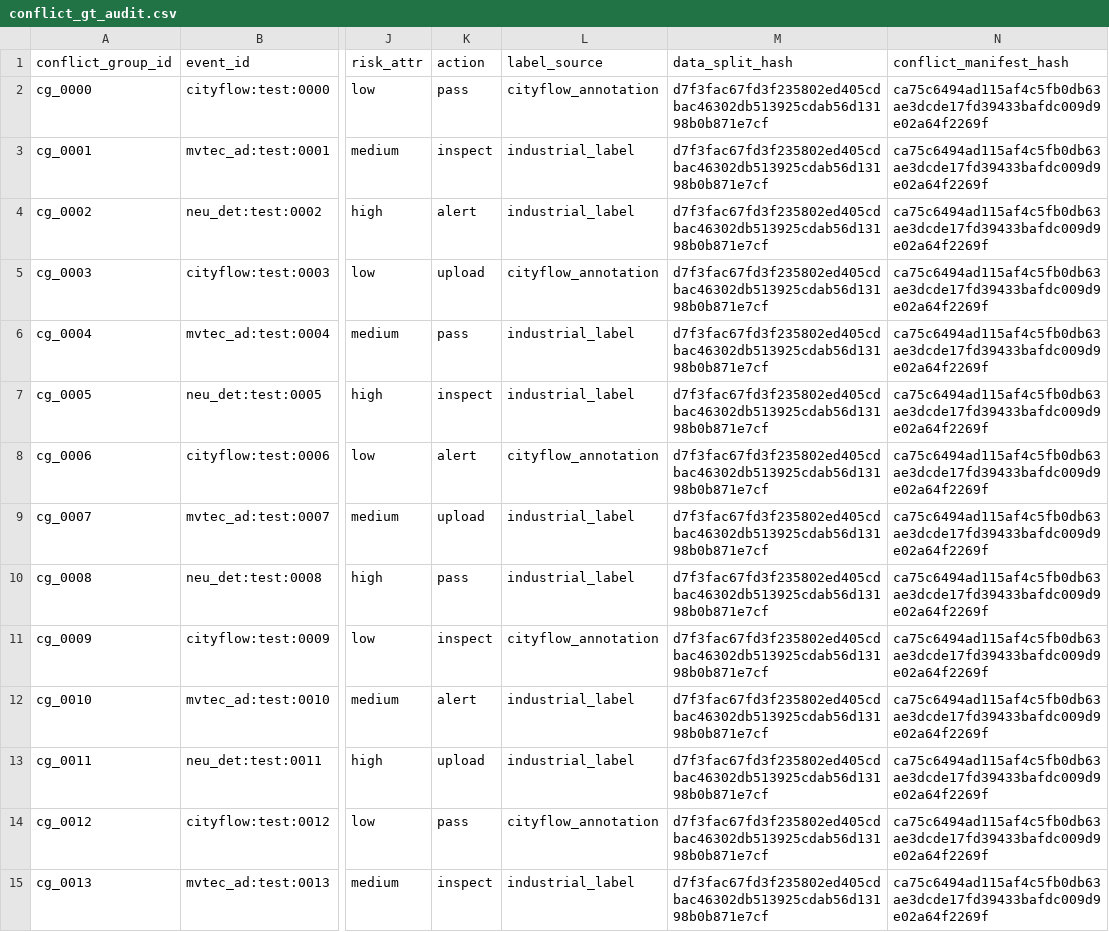
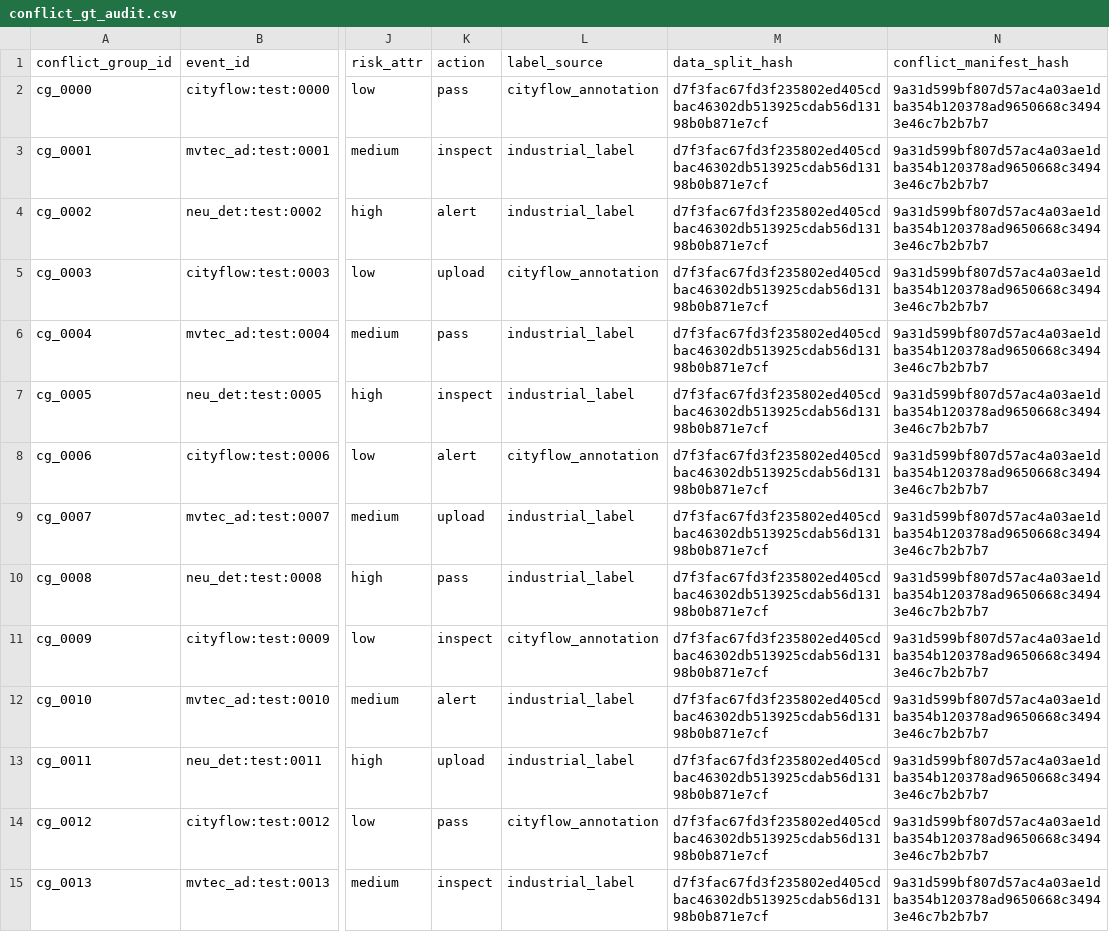
Before and after one commit to ghb-art/tiaozhanbei, a CSV file: reports/audit/conflict_gt_audit.csv, drawn as a sheet; only a part is shown, gaps mark what is left out; the diff covers the shown part only; the diff names each change by its address in the sheet, - before the commit and + after, or states it on an @@ line.

```diff
--- a/reports/audit/conflict_gt_audit.csv
+++ b/reports/audit/conflict_gt_audit.csv
-N2:N15 (conflict_manifest_hash): ca75c6494ad115af4c5fb0db63ae3dcde17fd39433bafdc009d9e02a64f2269f
+N2:N15 (conflict_manifest_hash): 9a31d599bf807d57ac4a03ae1dba354b120378ad9650668c34943e46c7b2b7b7
```
Also changed, not shown: 46 edited cells elsewhere in this file, 12 other files.
